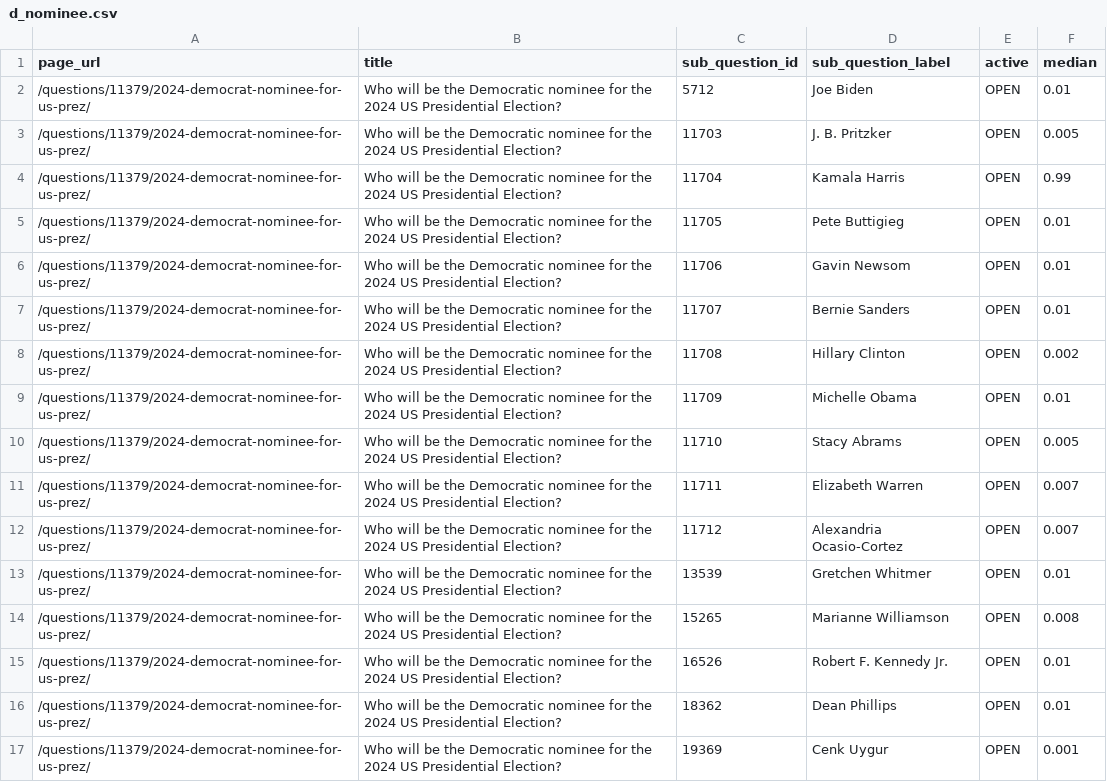
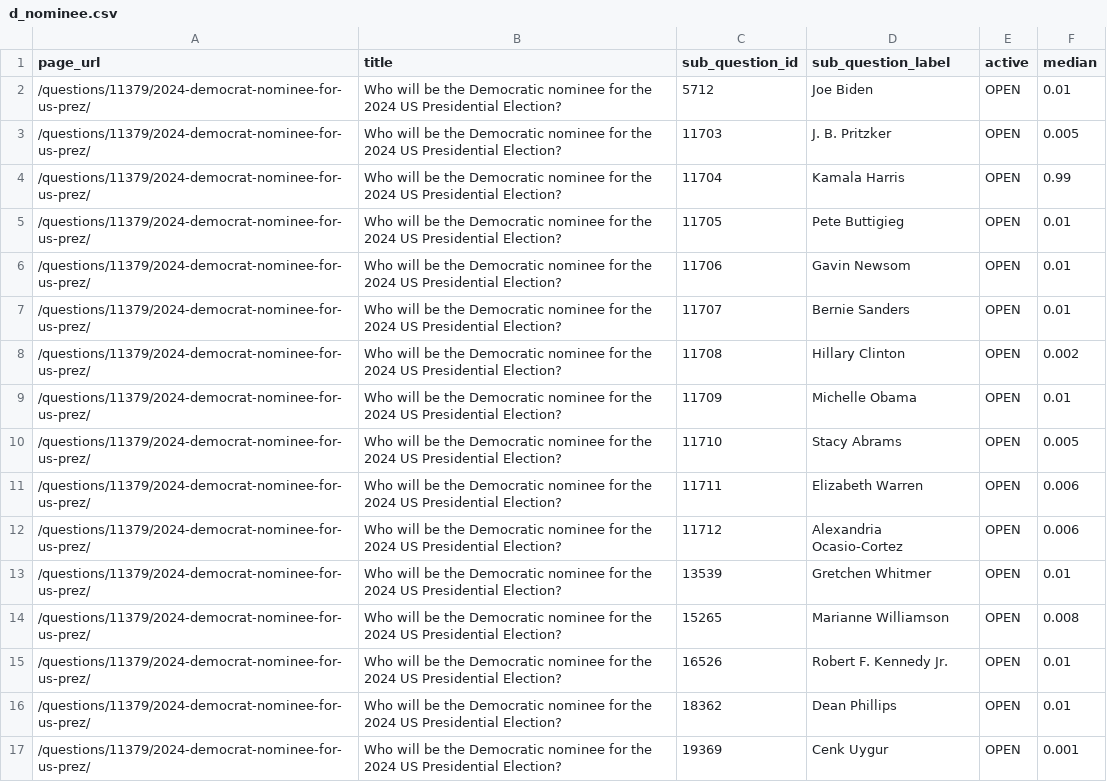
Before and after one commit to ryooan/metaculus-world-map, a CSV file: d_nominee.csv, drawn as a sheet.

```diff
--- a/d_nominee.csv
+++ b/d_nominee.csv
@@ -10,4 +10,4 @@ page_url,title,sub_question_id,sub_question_label,active,median
 /questions/11379/2024-democrat-nominee-for-us-prez/,Who will be the Democratic nominee for the 2024 US Presidential Election?,11710,Stacy Abrams,OPEN,0.005
-/questions/11379/2024-democrat-nominee-for-us-prez/,Who will be the Democratic nominee for the 2024 US Presidential Election?,11711,Elizabeth Warren,OPEN,0.007
-/questions/11379/2024-democrat-nominee-for-us-prez/,Who will be the Democratic nominee for the 2024 US Presidential Election?,11712,Alexandria Ocasio-Cortez,OPEN,0.007
+/questions/11379/2024-democrat-nominee-for-us-prez/,Who will be the Democratic nominee for the 2024 US Presidential Election?,11711,Elizabeth Warren,OPEN,0.006
+/questions/11379/2024-democrat-nominee-for-us-prez/,Who will be the Democratic nominee for the 2024 US Presidential Election?,11712,Alexandria Ocasio-Cortez,OPEN,0.006
 /questions/11379/2024-democrat-nominee-for-us-prez/,Who will be the Democratic nominee for the 2024 US Presidential Election?,13539,Gretchen Whitmer,OPEN,0.01
```
